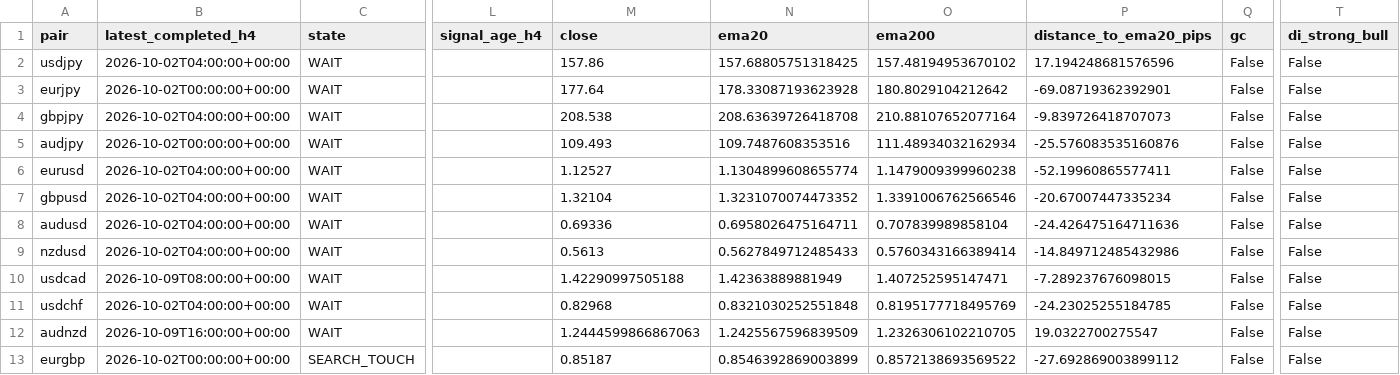
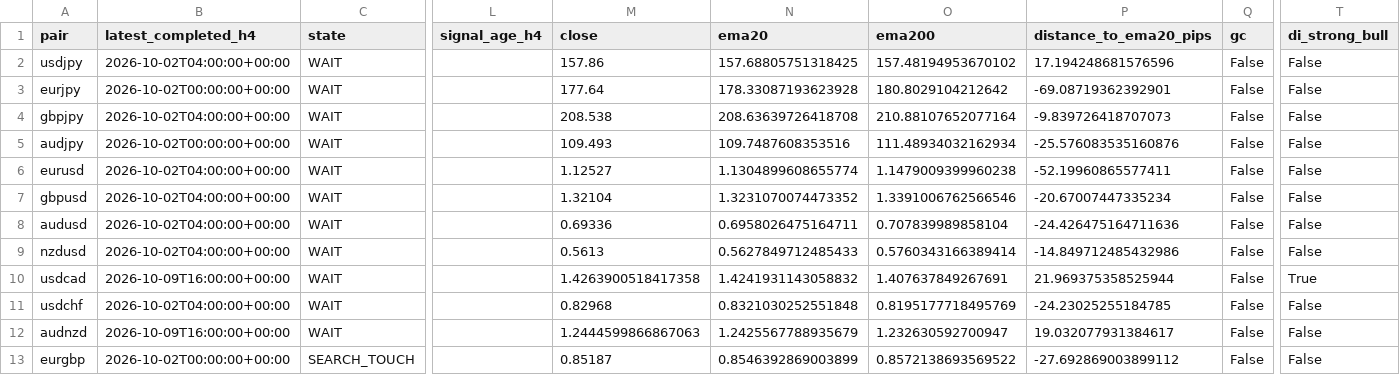
Before and after one commit to rikuudon24-beep/chair-scale, a CSV file: reports/current_notification_state.csv, drawn as a sheet; only a part is shown, gaps mark what is left out; the diff names each change by its address in the sheet, - before the commit and + after, or states it on an @@ line.

```diff
--- a/reports/current_notification_state.csv
+++ b/reports/current_notification_state.csv
-B10 (latest_completed_h4): 2026-10-09T08:00:00+00:00
+B10 (latest_completed_h4): 2026-10-09T16:00:00+00:00
-M10 (close): 1.42290997505188
+M10 (close): 1.4263900518417358
-N10 (ema20): 1.42363889881949
+N10 (ema20): 1.4241931143058832
-O10 (ema200): 1.407252595147471
+O10 (ema200): 1.407637849267691
-P10 (distance_to_ema20_pips): -7.289237676098015
+P10 (distance_to_ema20_pips): 21.969375358525944
-T10 (di_strong_bull): False
+T10 (di_strong_bull): True
-N12 (ema20): 1.2425567596839509
+N12 (ema20): 1.2425567788935679
-O12 (ema200): 1.2326306102210705
+O12 (ema200): 1.232630592700947
-P12 (distance_to_ema20_pips): 19.0322700275547
+P12 (distance_to_ema20_pips): 19.032077931384617
```
